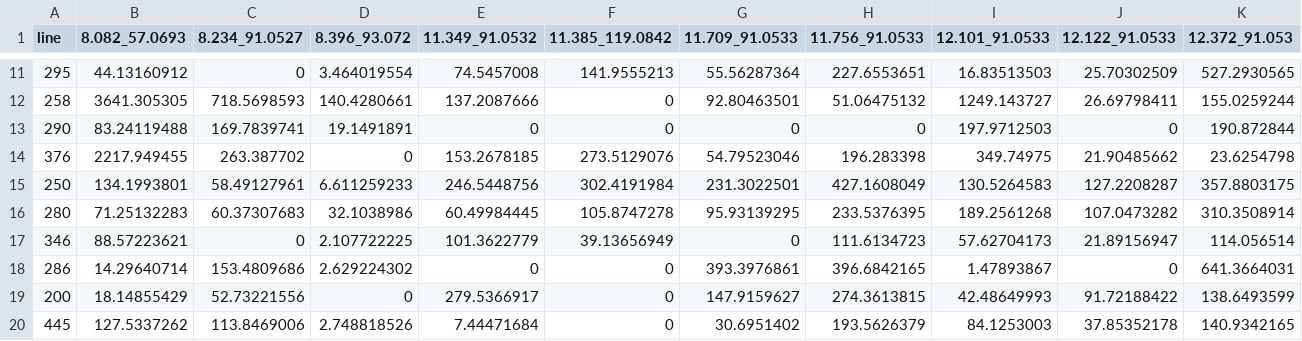
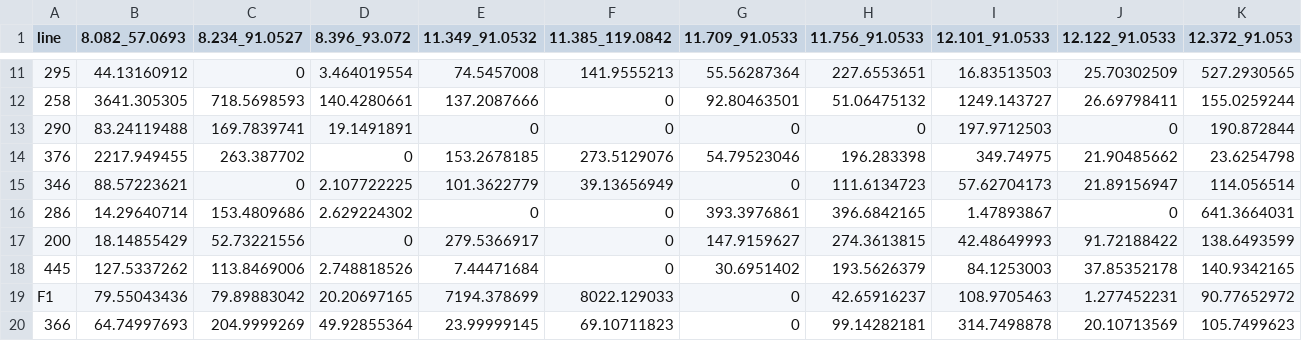
Before and after one commit to BleekerLab/natural-insecticides-thrips-whiteflies, a TSV file: Figure8_volatiles_F2/volatiles_sorted.tsv, drawn as a sheet; only a part is shown, gaps mark what is left out; the shorter side is filled out with more unchanged rows; rows hold the shown columns only; the diff names each change by its address in the sheet, - before the commit and + after, or states it on an @@ line.

```diff
--- a/Figure8_volatiles_F2/volatiles_sorted.tsv
+++ b/Figure8_volatiles_F2/volatiles_sorted.tsv
-row 15: 250 | 134.1993801 | 58.49127961 | 6.611259233 | 246.5448756 | 302.4191984 | 231.3022501 | 427.1608049 | 130.5264583 | 127.2208287 | 357.8803175
-row 16: 280 | 71.25132283 | 60.37307683 | 32.1038986 | 60.49984445 | 105.8747278 | 95.93139295 | 233.5376395 | 189.2561268 | 107.0473282 | 310.3508914
```
Also changed, not shown: Figure8_volatiles_F2/20180625_F2metabolite_table.tsv, 3 other files.
